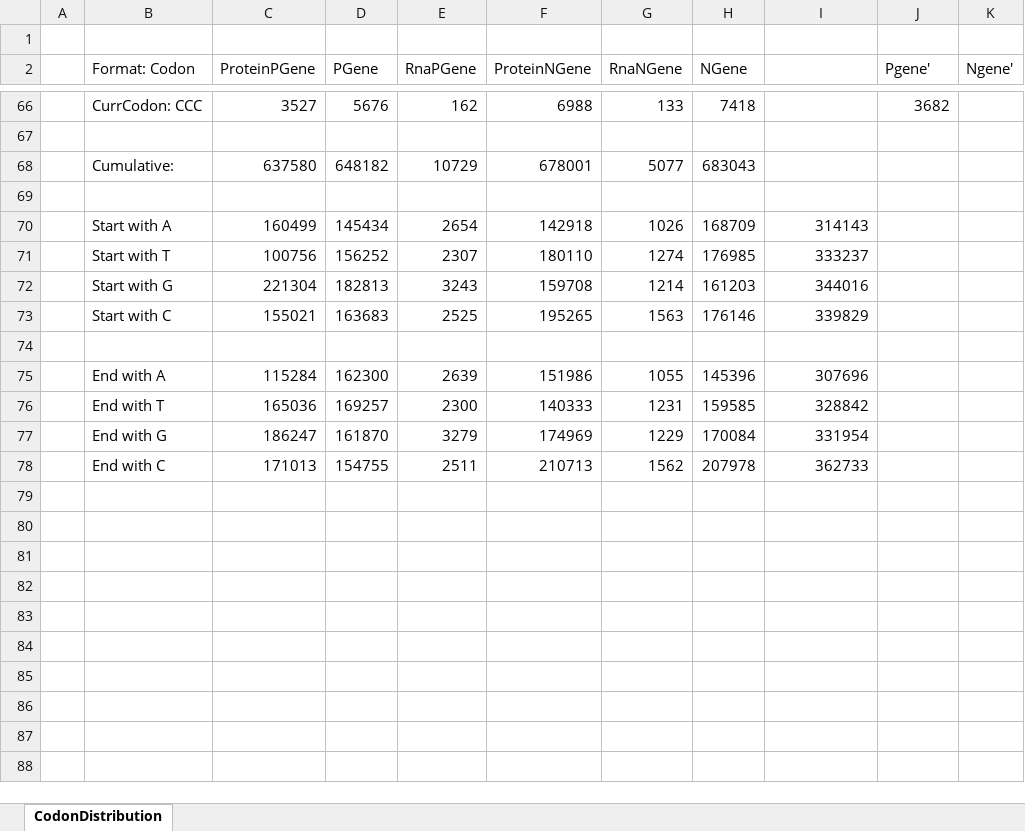
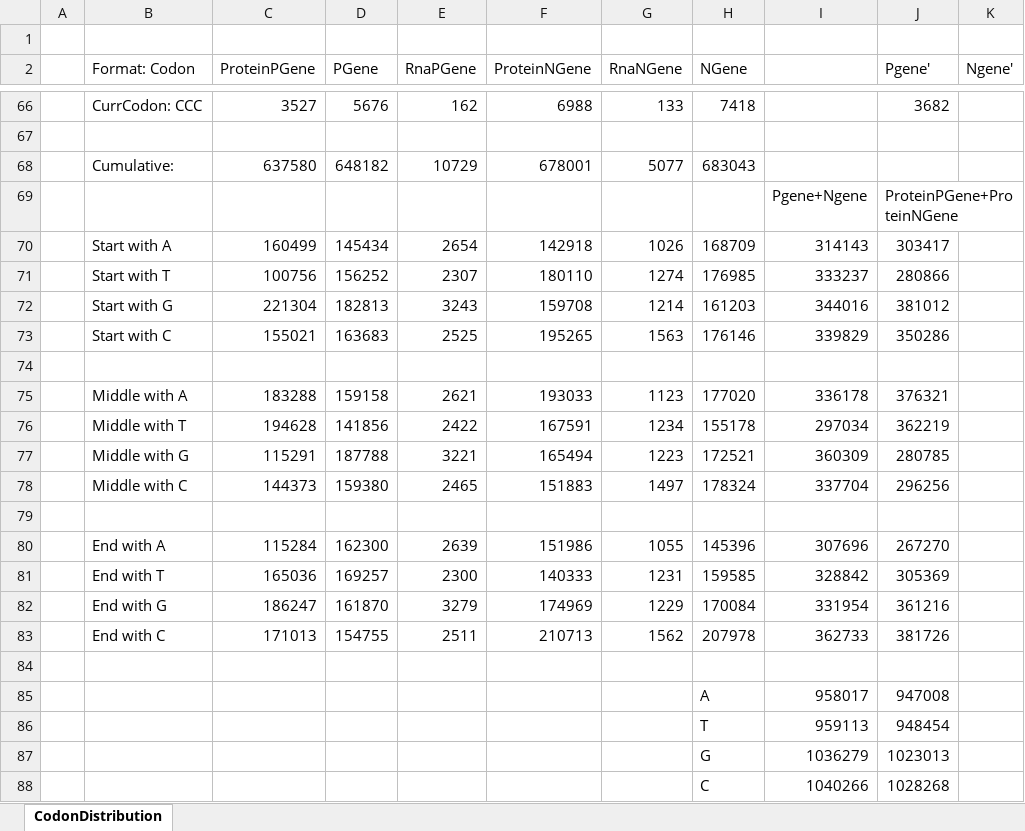
Before and after one commit to amoghli13/MasterThesisRelated, an Excel workbook: NucleotideSkew/AnalysedCodonDistributionPerStrand.xlsx, sheet CodonDistribution, drawn as a sheet; only a part is shown, gaps mark what is left out; values as stored, in another font and other column widths than the file's, no borders; removed rows and columns are numbered as before the commit, all else as after; the diff names each change by its address in the sheet, - before the commit and + after, or states it on an @@ line.

Commit message:
NucleotideSkew: Simple update in one of the analysis files

```diff
--- a/NucleotideSkew/AnalysedCodonDistributionPerStrand.xlsx (sheet CodonDistribution)
+++ b/NucleotideSkew/AnalysedCodonDistributionPerStrand.xlsx (sheet CodonDistribution)
+row 69:  |  |  |  |  |  |  |  | Pgene+Ngene | ProteinPGene+ProteinNGene
+row 70:  | Start with A | 160499 | 145434 | 2654 | 142918 | 1026 | 168709 | 314143 | 303417
+row 71:  | Start with T | 100756 | 156252 | 2307 | 180110 | 1274 | 176985 | 333237 | 280866
+row 72:  | Start with G | 221304 | 182813 | 3243 | 159708 | 1214 | 161203 | 344016 | 381012
+row 73:  | Start with C | 155021 | 163683 | 2525 | 195265 | 1563 | 176146 | 339829 | 350286
-row 70:  | Start with A | 160499 | 145434 | 2654 | 142918 | 1026 | 168709 | 314143
-row 71:  | Start with T | 100756 | 156252 | 2307 | 180110 | 1274 | 176985 | 333237
-row 72:  | Start with G | 221304 | 182813 | 3243 | 159708 | 1214 | 161203 | 344016
-row 73:  | Start with C | 155021 | 163683 | 2525 | 195265 | 1563 | 176146 | 339829
+row 75:  | Middle with A | 183288 | 159158 | 2621 | 193033 | 1123 | 177020 | 336178 | 376321
+row 76:  | Middle with T | 194628 | 141856 | 2422 | 167591 | 1234 | 155178 | 297034 | 362219
+row 77:  | Middle with G | 115291 | 187788 | 3221 | 165494 | 1223 | 172521 | 360309 | 280785
+row 78:  | Middle with C | 144373 | 159380 | 2465 | 151883 | 1497 | 178324 | 337704 | 296256
-J80 (Pgene'): (empty)
+J80 (Pgene'): 267270
-J81 (Pgene'): (empty)
+J81 (Pgene'): 305369
-J82 (Pgene'): (empty)
+J82 (Pgene'): 361216
-J83 (Pgene'): (empty)
+J83 (Pgene'): 381726
+row 84: (empty)
+row 85:  |  |  |  |  |  |  | A | 958017 | 947008
+row 86:  |  |  |  |  |  |  | T | 959113 | 948454
+row 87:  |  |  |  |  |  |  | G | 1036279 | 1023013
+row 88:  |  |  |  |  |  |  | C | 1040266 | 1028268
```
Also changed, not shown: formulas that keep their value.
